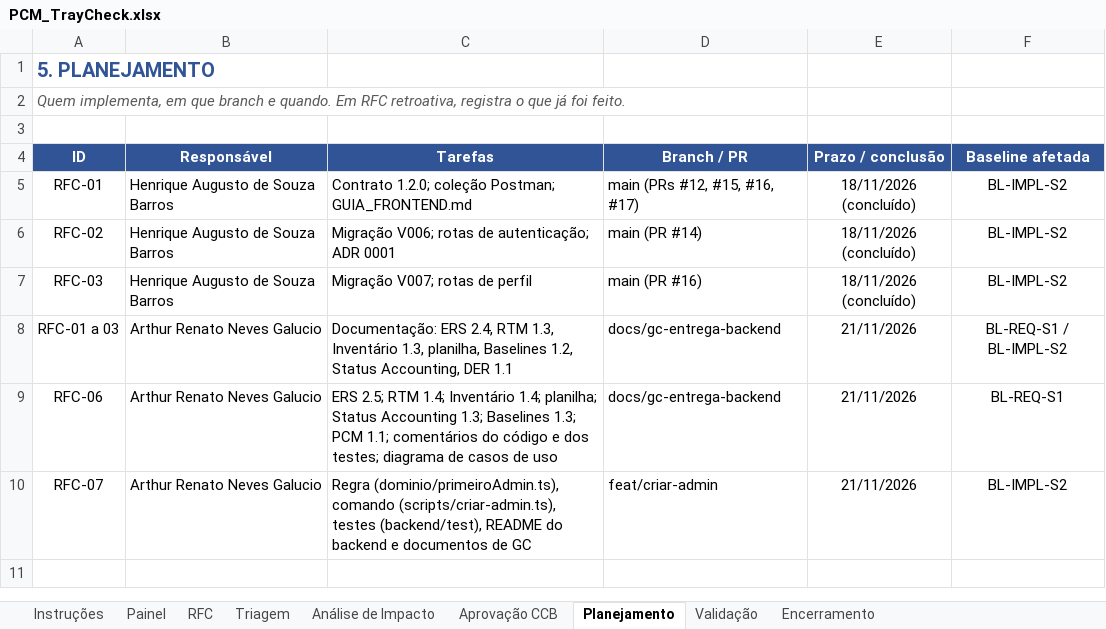
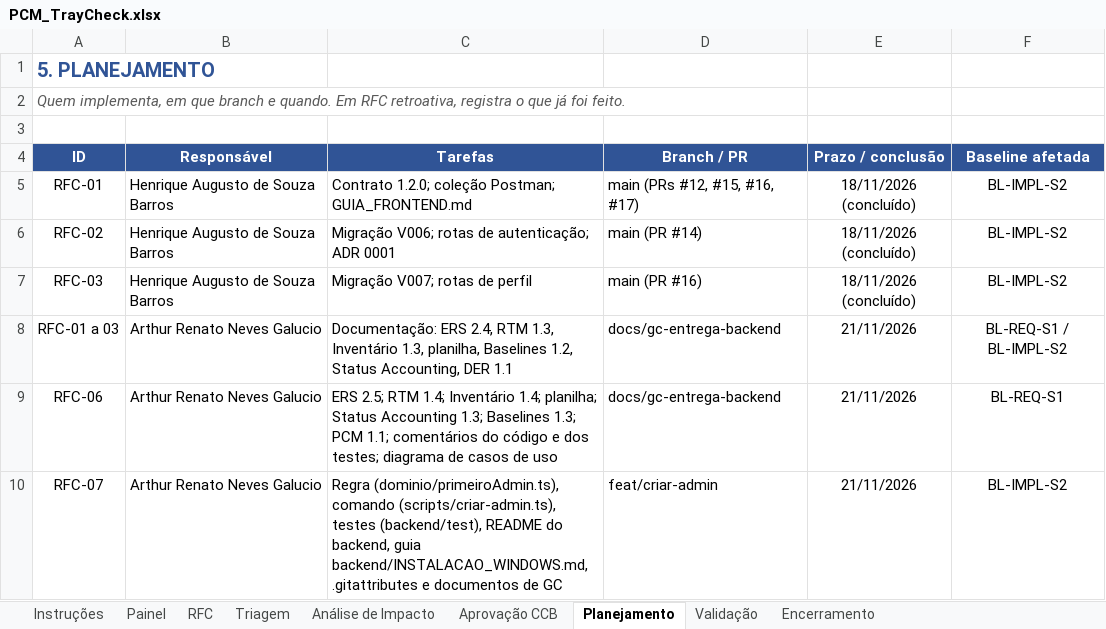
Before and after one commit to GustavoPaes20/TrayCheck, an Excel workbook: docs/pcm/PCM_TrayCheck.xlsx, sheet Planejamento, drawn as a sheet; values as stored, in another font and other column widths than the file's, no borders; the diff names each change by its address in the sheet, - before the commit and + after, or states it on an @@ line.

```diff
--- a/docs/pcm/PCM_TrayCheck.xlsx (sheet Planejamento)
+++ b/docs/pcm/PCM_TrayCheck.xlsx (sheet Planejamento)
-C10 (Tarefas): …README do backend e documentos…
+C10 (Tarefas): …README do backend, guia backend/INSTALACAO_WINDOWS.md, .gitattributes e documentos…
```
Also changed, not shown: sheet Análise de Impacto, 3 other files.
